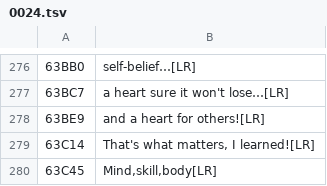
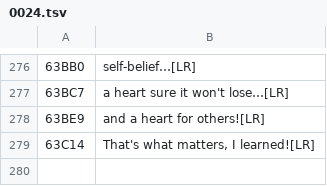
Before and after one commit to azijnwater/dokodemo-psp-english, a TSV file: ai_work/ricky/0024.tsv, drawn as a sheet; only a part is shown, gaps mark what is left out; the diff names each change by its address in the sheet, - before the commit and + after, or states it on an @@ line.

```diff
--- a/ai_work/ricky/0024.tsv
+++ b/ai_work/ricky/0024.tsv
-row 280: 63C45 | Mind,skill,body[LR]
```
Also changed, not shown: 4 other files.
